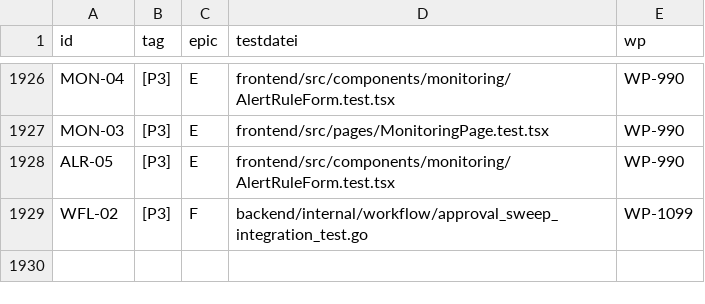
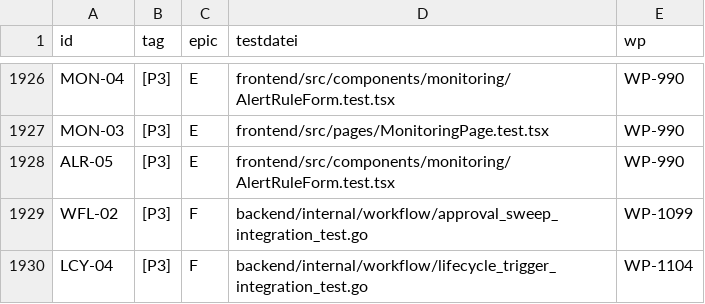
Before and after one commit to DataHub-Chiemgau/Reticora-CMDB, a CSV file: docs/traceability.csv, drawn as a sheet; only a part is shown, gaps mark what is left out; the diff names each change by its address in the sheet, - before the commit and + after, or states it on an @@ line.

```diff
--- a/docs/traceability.csv
+++ b/docs/traceability.csv
+row 1930: LCY-04 | [P3] | F | backend/internal/workflow/lifecycle_trigger_integration_test.go | WP-1104
```
Also changed, not shown: 9 other files.
